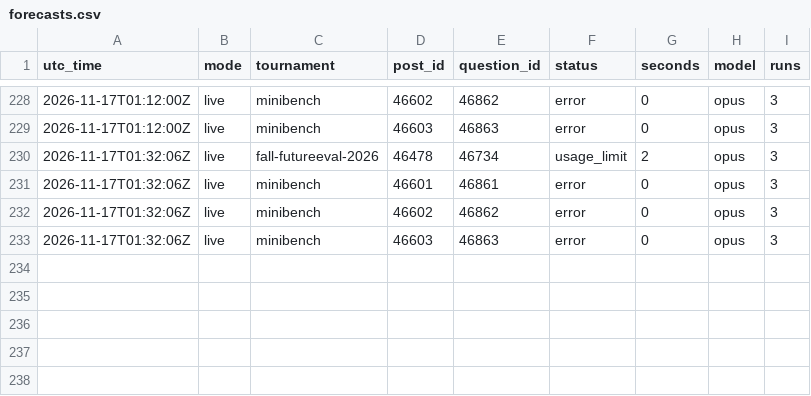
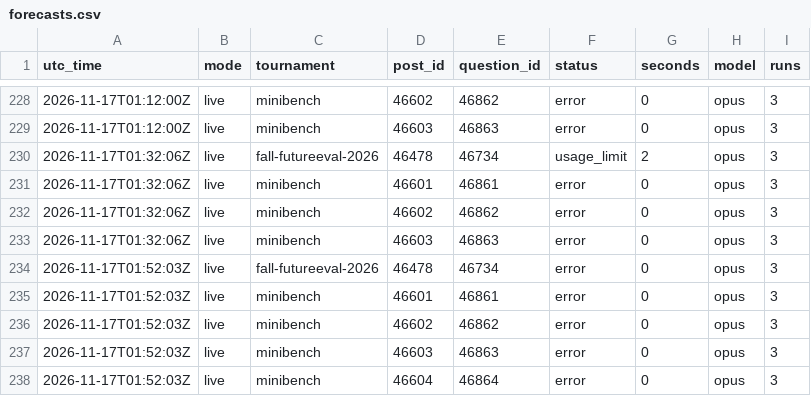
Before and after one commit to SiyaoGui/claude-forecast-bot, a CSV file: logs/forecasts.csv, drawn as a sheet; only a part is shown, gaps mark what is left out.

Commit message:
Update forecast log

```diff
--- a/logs/forecasts.csv
+++ b/logs/forecasts.csv
@@ -233 +233,6 @@ utc_time,mode,tournament,post_id,question_id,status,seconds,model,runs
 2026-11-17T01:32:06Z,live,minibench,46603,46863,error,0,opus,3
+2026-11-17T01:52:03Z,live,fall-futureeval-2026,46478,46734,error,0,opus,3
+2026-11-17T01:52:03Z,live,minibench,46601,46861,error,0,opus,3
+2026-11-17T01:52:03Z,live,minibench,46602,46862,error,0,opus,3
+2026-11-17T01:52:03Z,live,minibench,46603,46863,error,0,opus,3
+2026-11-17T01:52:03Z,live,minibench,46604,46864,error,0,opus,3
```
